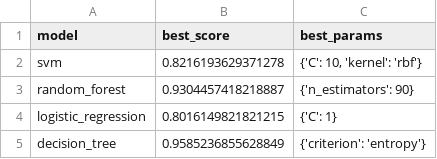
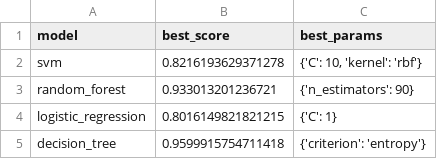
Before and after one commit to VIVPM/customer-churn-prediction, a CSV file: models/model_comparison.csv, drawn as a sheet.

```diff
--- a/models/model_comparison.csv
+++ b/models/model_comparison.csv
@@ -2,4 +2,4 @@ model,best_score,best_params
 svm,0.8216193629371278,"{'C': 10, 'kernel': 'rbf'}"
-random_forest,0.9304457418218887,{'n_estimators': 90}
+random_forest,0.933013201236721,{'n_estimators': 90}
 logistic_regression,0.8016149821821215,{'C': 1}
-decision_tree,0.9585236855628849,{'criterion': 'entropy'}
+decision_tree,0.9599915754711418,{'criterion': 'entropy'}
```
Also changed, not shown: 14 other files.
